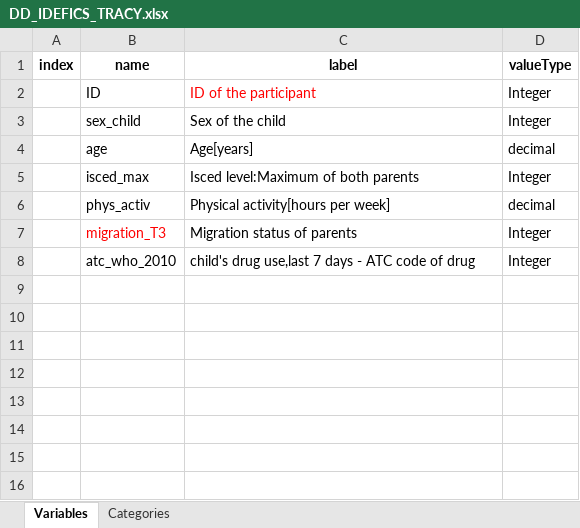
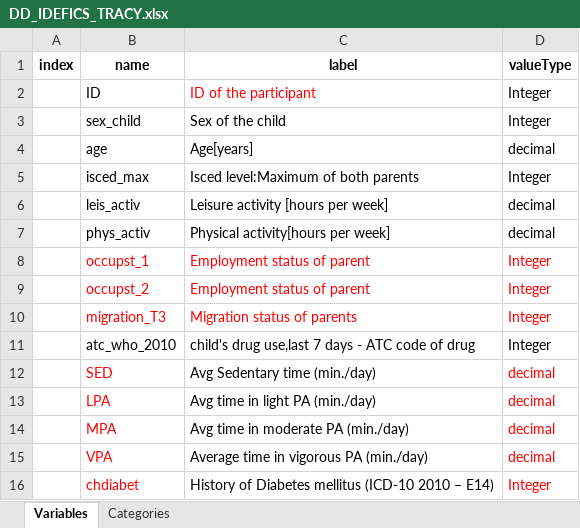
Before and after one commit to nfdi4health/use-cases-harmonisation, an Excel workbook: analyst/Tracy/rmonize/data_dictionary/DD_IDEFICS_TRACY.xlsx, sheet Variables, drawn as a sheet; values as stored, in another font and other column widths than the file's, no borders; addresses are those after the commit; the diff names each change by its address in the sheet, - before the commit and + after, or states it on an @@ line.

Commit message:
IDEFICS-3 Physical activity:improvised algori. inserted as sugested until clarification. Edu_level: cat.6 mapped to 7 for now until carification. Physical activity accelerom.:improvised algori. inserted until clarification Vitamin Suppl.:Is undetermined because it better if they generate it themselves.

```diff
--- a/analyst/Tracy/rmonize/data_dictionary/DD_IDEFICS_TRACY.xlsx (sheet Variables)
+++ b/analyst/Tracy/rmonize/data_dictionary/DD_IDEFICS_TRACY.xlsx (sheet Variables)
+row 6:  | leis_activ | Leisure activity [hours per week] | decimal
+row 8:  | occupst_1 | Employment status of parent | Integer
+row 9:  | occupst_2 | Employment status of parent | Integer
-C10:D10 text colour: black
+C10:D10 text colour: #FF0000
+row 12:  | SED | Avg Sedentary time (min./day) | decimal
+row 13:  | LPA | Avg time in light PA (min./day) | decimal
+row 14:  | MPA | Avg time in moderate PA (min./day) | decimal
+row 15:  | VPA | Average time in vigorous PA (min./day) | decimal
+row 16:  | chdiabet | History of Diabetes mellitus (ICD-10 2010 – E14) | Integer
```
Also changed, not shown: sheet Categories, analyst/Tracy/rmonize/data_proc_elem/DPE_IDEFICS_TRACY.xlsx, 4 other files.
